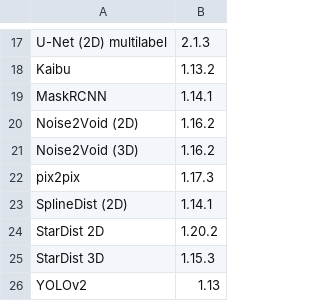
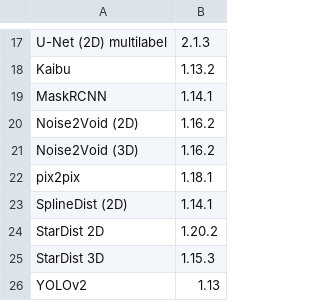
Before and after one commit to HenriquesLab/ZeroCostDL4Mic, a CSV file: Colab_notebooks/Latest_Notebook_versions.csv, drawn as a sheet; only a part is shown, gaps mark what is left out.

```diff
--- a/Colab_notebooks/Latest_Notebook_versions.csv
+++ b/Colab_notebooks/Latest_Notebook_versions.csv
@@ -21,3 +21,3 @@ Noise2Void (2D),1.16.2
 Noise2Void (3D),1.16.2
-pix2pix,1.17.3
+pix2pix,1.18.1
 SplineDist (2D),1.14.1
```
Also changed, not shown: 2 other files.
